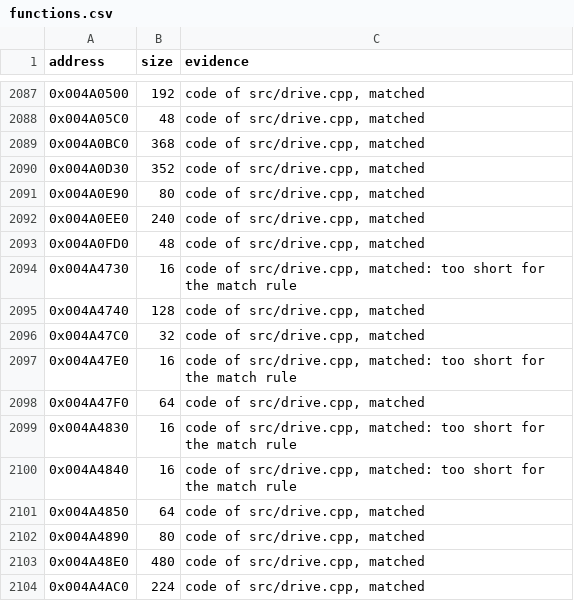
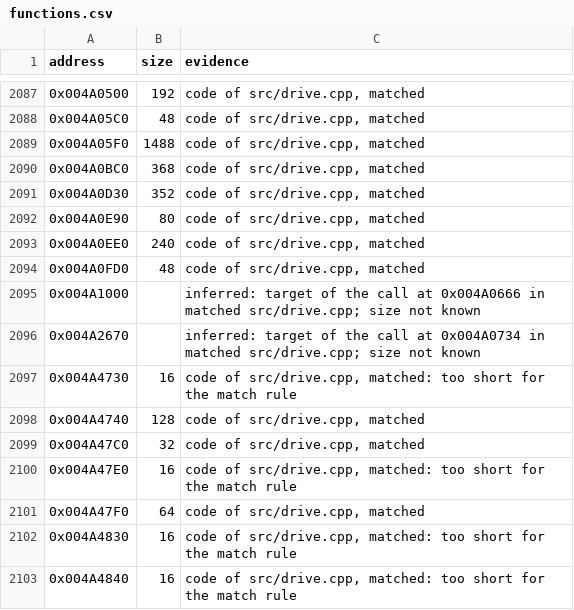
Before and after one commit to meastes/RedAlert2, a CSV file: config/ra2-1.006/functions.csv, drawn as a sheet; only a part is shown, gaps mark what is left out; the shorter side is filled out with more unchanged rows; the diff names each change by its address in the sheet, - before the commit and + after, or states it on an @@ line.

Commit message:
Match 1 more drive.cpp function

```diff
--- a/config/ra2-1.006/functions.csv
+++ b/config/ra2-1.006/functions.csv
+row 2089: 0x004A05F0 | 1488 | code of src/drive.cpp, matched
+row 2095: 0x004A1000 |  | inferred: target of the call at 0x004A0666 in matched src/drive.cpp; size not known
+row 2096: 0x004A2670 |  | inferred: target of the call at 0x004A0734 in matched src/drive.cpp; size not known
```
Also changed, not shown: config/ra2-1.006/modules.csv, 1 other file.
